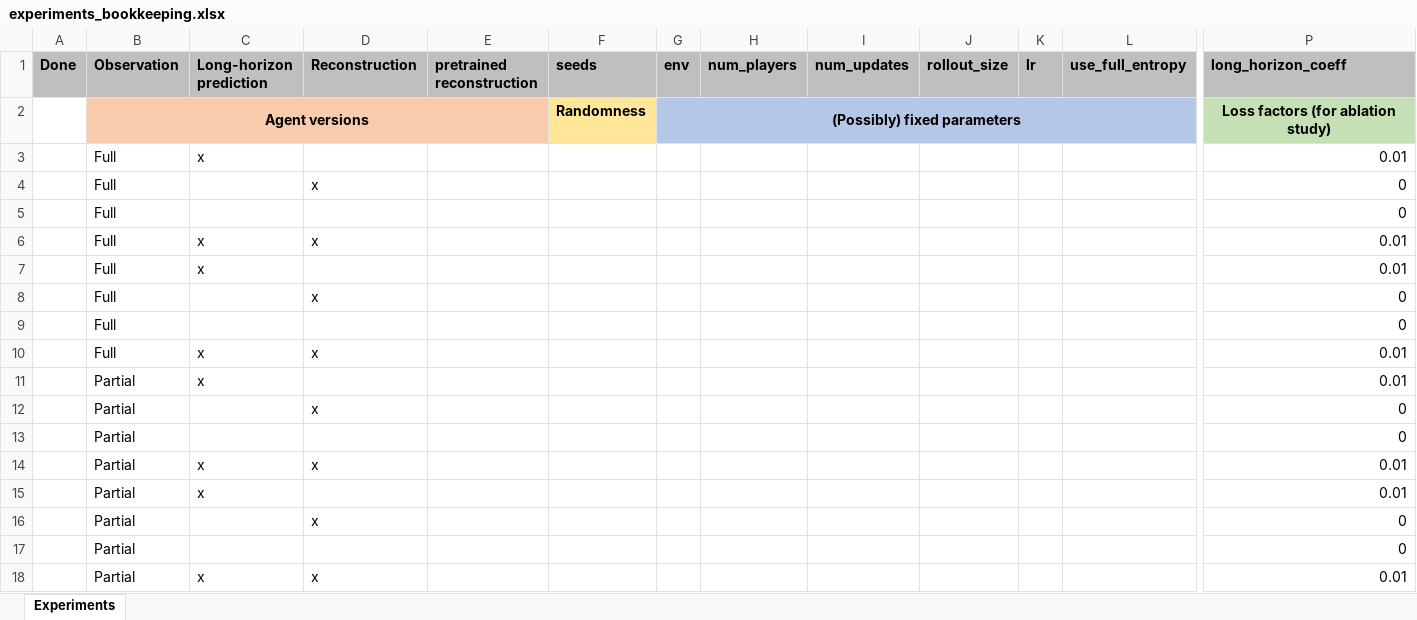
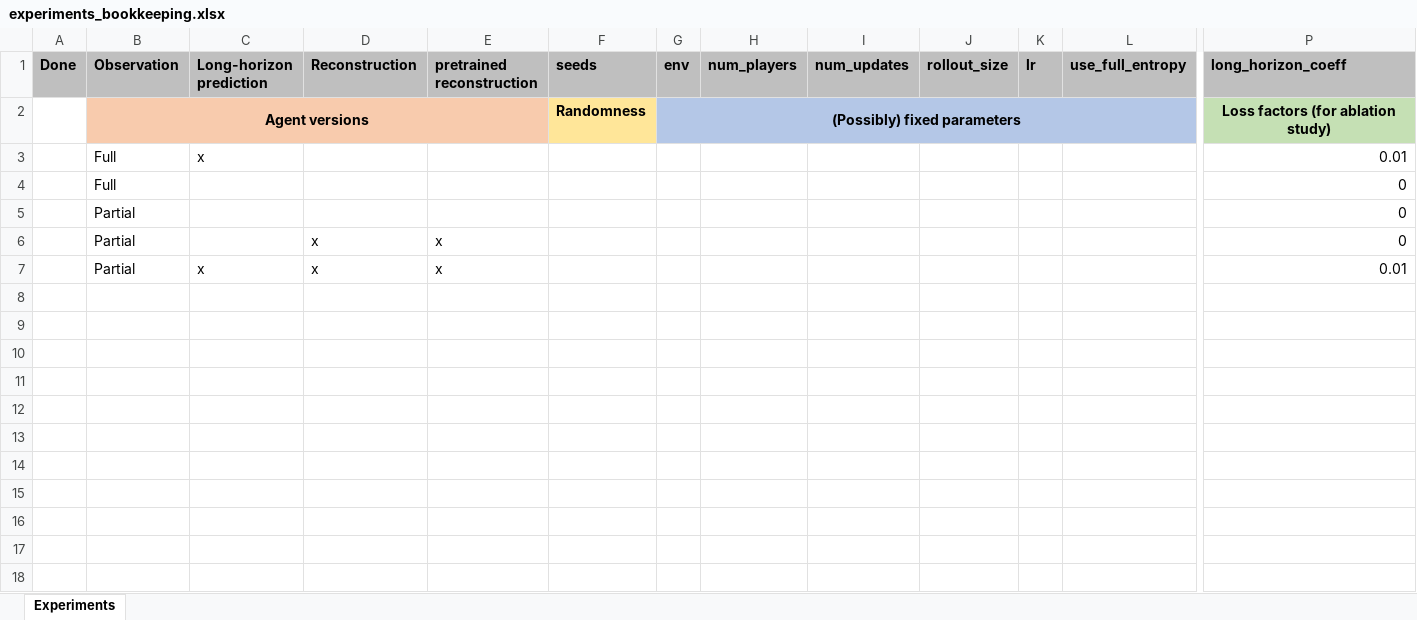
Before and after one commit to szemenyeim/DynEnv, an Excel workbook: DynEnv/examples/experiments_bookkeeping.xlsx, sheet Experiments, drawn as a sheet; only a part is shown, gaps mark what is left out; values as stored, in another font and other column widths than the file's, no borders; removed rows and columns are numbered as before the commit, all else as after; rows hold the shown columns only; the diff names each change by its address in the sheet, - before the commit and + after, or states it on an @@ line.

Commit message:
exp list update + train script

```diff
--- a/DynEnv/examples/experiments_bookkeeping.xlsx (sheet Experiments)
+++ b/DynEnv/examples/experiments_bookkeeping.xlsx (sheet Experiments)
-row 4:  | Full |  | x |  |  |  |  |  |  |  |  | 0
-row 6:  | Full | x | x |  |  |  |  |  |  |  |  | 0.01
-row 7:  | Full | x |  |  |  |  |  |  |  |  |  | 0.01
-row 8:  | Full |  | x |  |  |  |  |  |  |  |  | 0
-row 9:  | Full |  |  |  |  |  |  |  |  |  |  | 0
-row 10:  | Full | x | x |  |  |  |  |  |  |  |  | 0.01
-row 11:  | Partial | x |  |  |  |  |  |  |  |  |  | 0.01
-row 12:  | Partial |  | x |  |  |  |  |  |  |  |  | 0
-row 14:  | Partial | x | x |  |  |  |  |  |  |  |  | 0.01
-row 15:  | Partial | x |  |  |  |  |  |  |  |  |  | 0.01
-E6 (pretrained reconstruction): (empty)
+E6 (pretrained reconstruction): x
-row 17:  | Partial |  |  |  |  |  |  |  |  |  |  | 0
-E7 (pretrained reconstruction): (empty)
+E7 (pretrained reconstruction): x
```
Also changed, not shown: formulas that keep their value, 1 other file.
